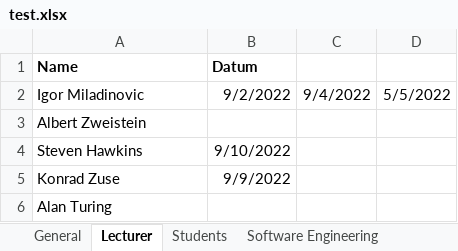
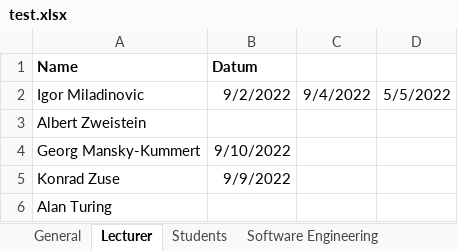
Before and after one commit to rarzberger4/TimetablePlanner, an Excel workbook: test.xlsx, sheet Lecturer, drawn as a sheet; values as stored, in another font and other column widths than the file's, no borders; the diff names each change by its address in the sheet, - before the commit and + after, or states it on an @@ line.

Commit message:
generating lectureUnits depending on quantity and groups now working

```diff
--- a/test.xlsx (sheet Lecturer)
+++ b/test.xlsx (sheet Lecturer)
-A4 (Name): Steven Hawkins
+A4 (Name): Georg Mansky-Kummert
```
Also changed, not shown: sheet Software Engineering, 1 other file.
